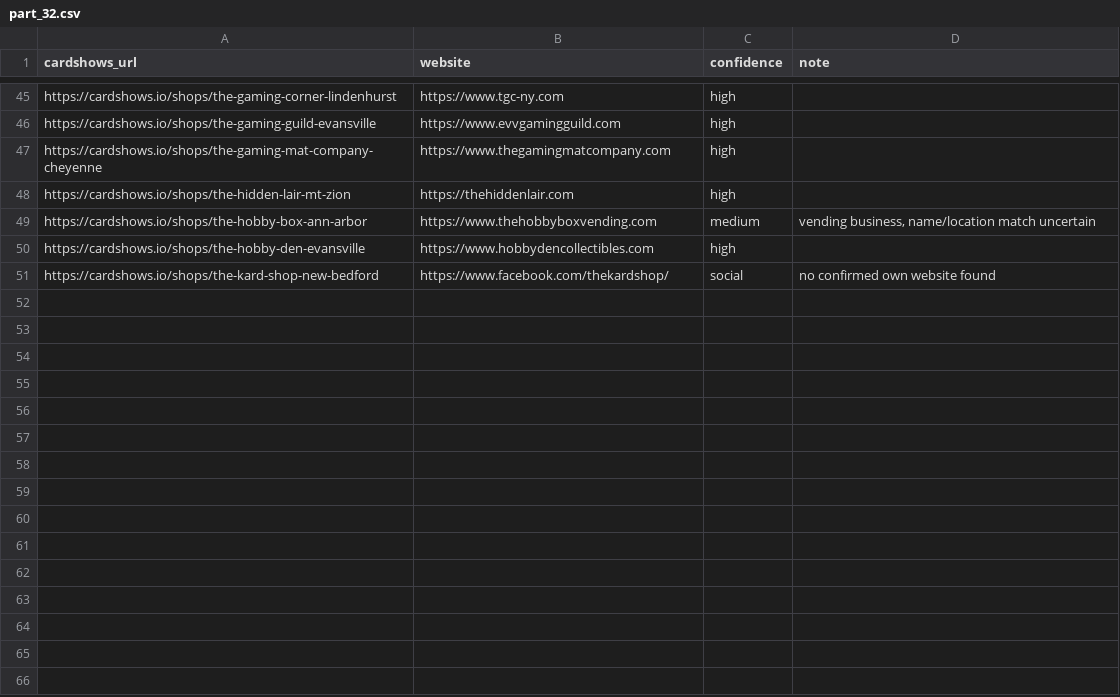
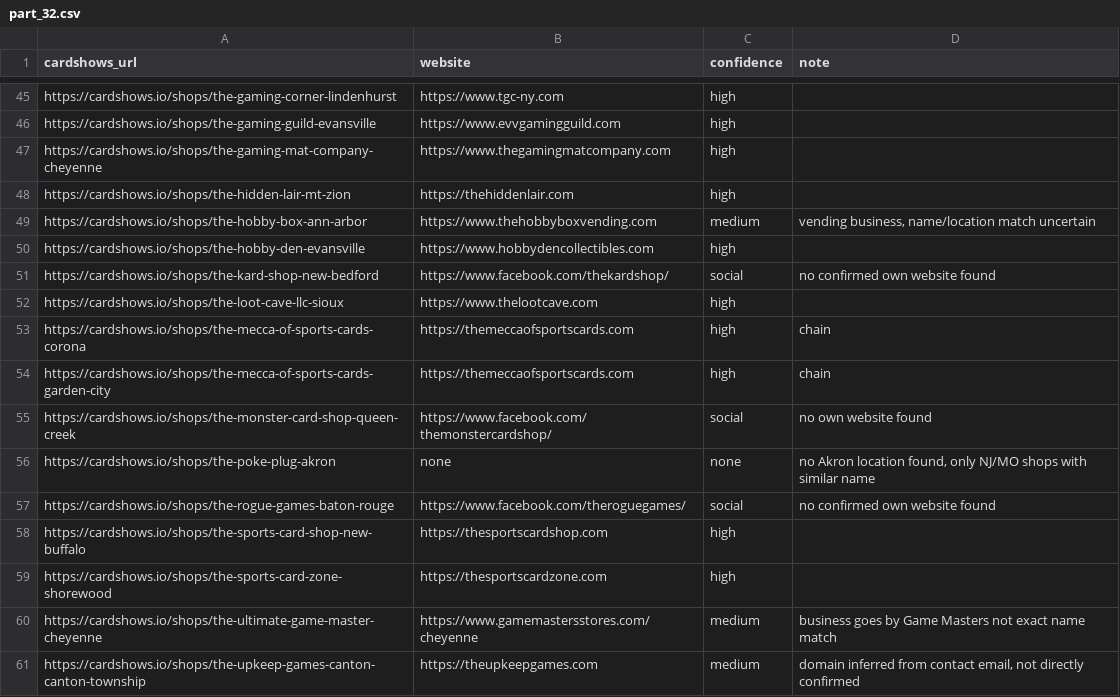
Before and after one commit to rseay-bot/test, a CSV file: results/parts/part_32.csv, drawn as a sheet; only a part is shown, gaps mark what is left out; the diff names each change by its address in the sheet, - before the commit and + after, or states it on an @@ line.

```diff
--- a/results/parts/part_32.csv
+++ b/results/parts/part_32.csv
+row 52: https://cardshows.io/shops/the-loot-cave-llc-sioux | https://www.thelootcave.com | high
+row 53: https://cardshows.io/shops/the-mecca-of-sports-cards-corona | https://themeccaofsportscards.com | high | chain
+row 54: https://cardshows.io/shops/the-mecca-of-sports-cards-garden-city | https://themeccaofsportscards.com | high | chain
+row 55: https://cardshows.io/shops/the-monster-card-shop-queen-creek | https://www.facebook.com/themonstercardshop/ | social | no own website found
+row 56: https://cardshows.io/shops/the-poke-plug-akron | none | none | no Akron location found, only NJ/MO shops with similar name
+row 57: https://cardshows.io/shops/the-rogue-games-baton-rouge | https://www.facebook.com/theroguegames/ | social | no confirmed own website found
+row 58: https://cardshows.io/shops/the-sports-card-shop-new-buffalo | https://thesportscardshop.com | high
+row 59: https://cardshows.io/shops/the-sports-card-zone-shorewood | https://thesportscardzone.com | high
+row 60: https://cardshows.io/shops/the-ultimate-game-master-cheyenne | https://www.gamemastersstores.com/cheyenne | medium | business goes by Game Masters not exact name match
+row 61: https://cardshows.io/shops/the-upkeep-games-canton-canton-township | https://theupkeepgames.com | medium | domain inferred from contact email, not directly confirmed
```
Also changed, not shown: results/parts/part_23.csv, results/parts/part_28.csv, 2 other files.
